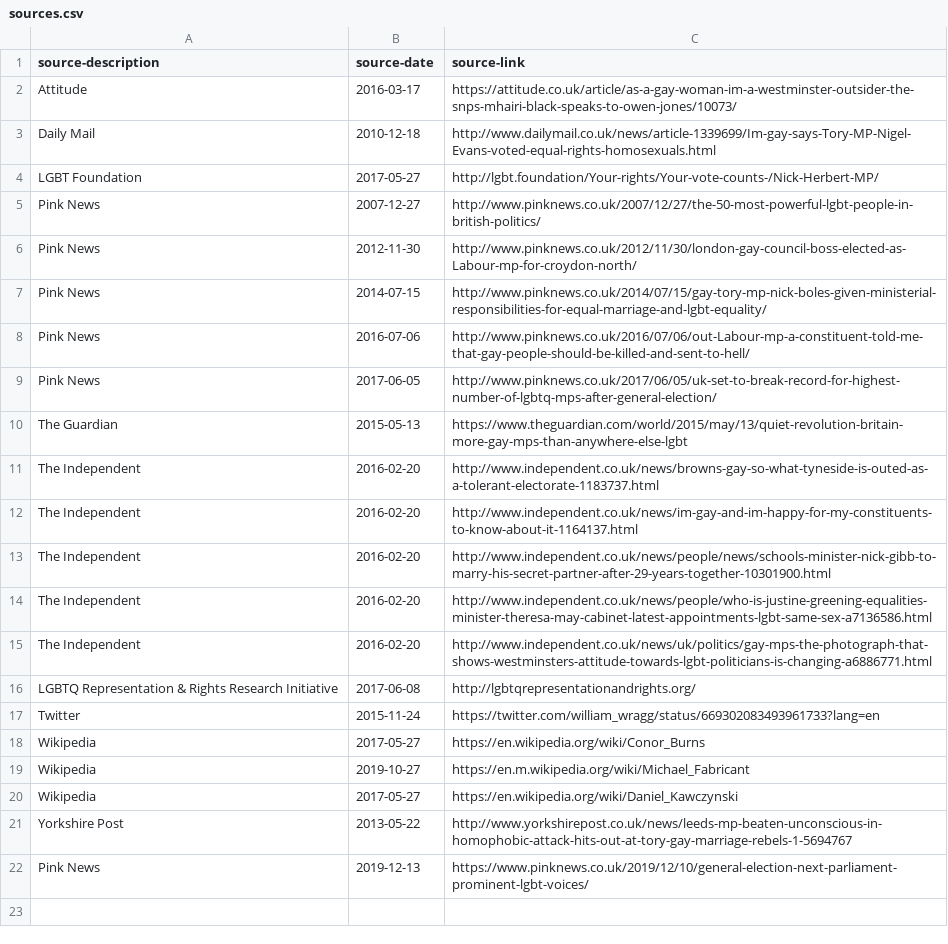
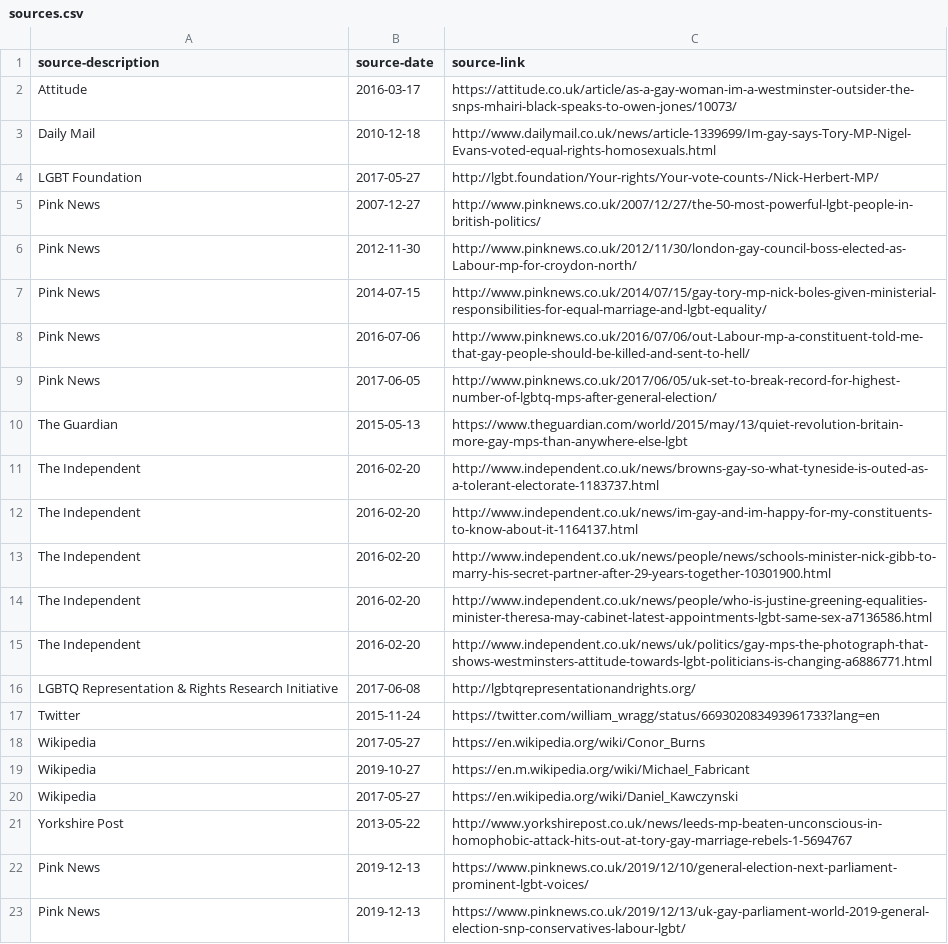
Before and after one commit to johnpeart/lgbt-mp, a CSV file: _data/sources.csv, drawn as a sheet; the diff names each change by its address in the sheet, - before the commit and + after, or states it on an @@ line.

Commit message:
Update sources.csv

```diff
--- a/_data/sources.csv
+++ b/_data/sources.csv
+row 23: Pink News | 2019-12-13 | https://www.pinknews.co.uk/2019/12/13/uk-gay-parliament-world-2019-general-election-snp-conservatives-labour-lgbt/
```
